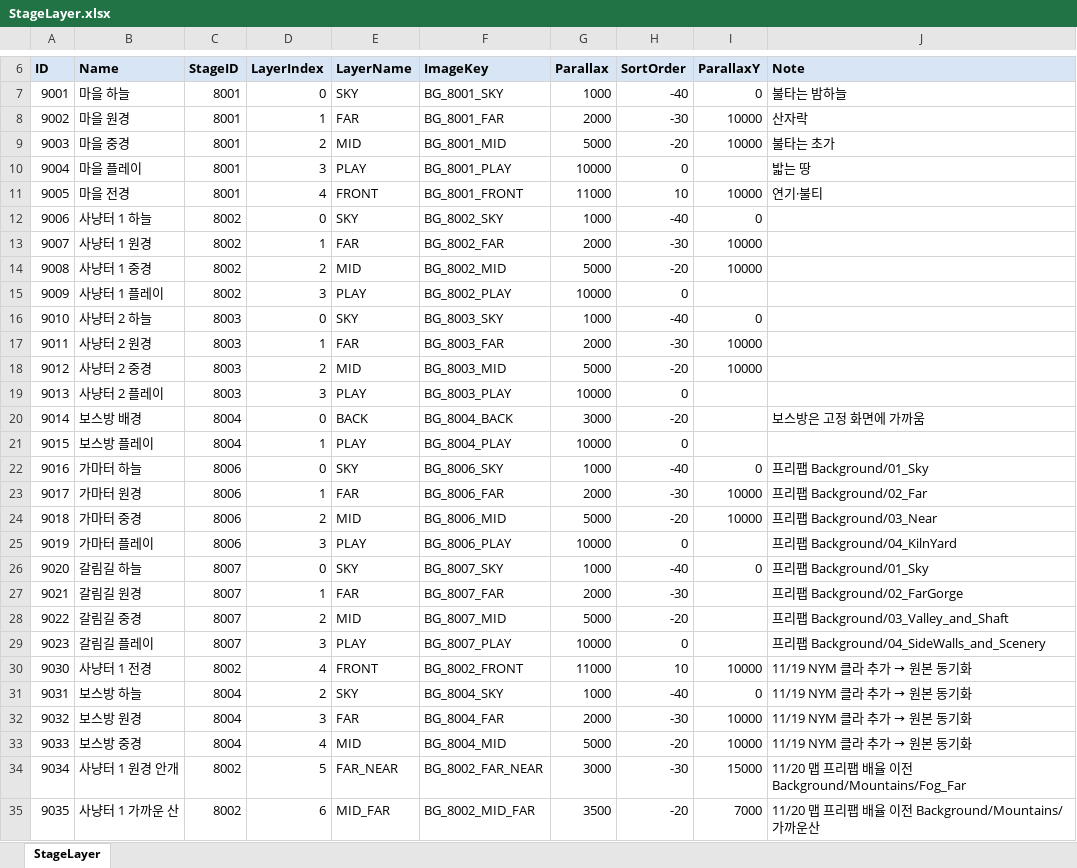
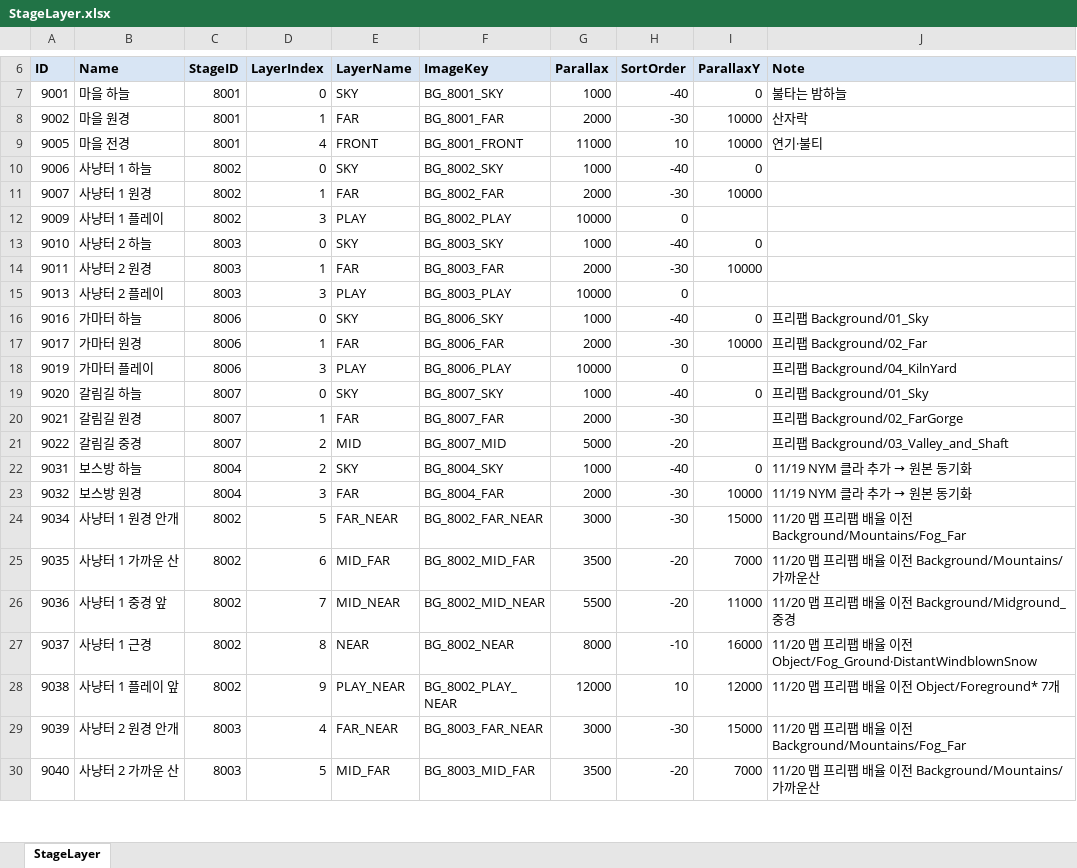
Before and after one commit to hyunho9228-web/DataSheet, an Excel workbook: tables/StageLayer.xlsx, sheet StageLayer, drawn as a sheet; only a part is shown, gaps mark what is left out; the shorter side is filled out with more unchanged rows; values as stored, in another font and other column widths than the file's, no borders; the diff covers the shown part only; the diff names each change by its address in the sheet, - before the commit and + after, or states it on an @@ line.

```diff
--- a/tables/StageLayer.xlsx (sheet StageLayer)
+++ b/tables/StageLayer.xlsx (sheet StageLayer)
-row 9: 9003 | 마을 중경 | 8001 | 2 | MID | BG_8001_MID | 5000 | -20 | 10000 | 불타는 초가
-row 10: 9004 | 마을 플레이 | 8001 | 3 | PLAY | BG_8001_PLAY | 10000 | 0 |  | 밟는 땅
-row 14: 9008 | 사냥터 1 중경 | 8002 | 2 | MID | BG_8002_MID | 5000 | -20 | 10000
-row 18: 9012 | 사냥터 2 중경 | 8003 | 2 | MID | BG_8003_MID | 5000 | -20 | 10000
-row 20: 9014 | 보스방 배경 | 8004 | 0 | BACK | BG_8004_BACK | 3000 | -20 |  | 보스방은 고정 화면에 가까움
-row 21: 9015 | 보스방 플레이 | 8004 | 1 | PLAY | BG_8004_PLAY | 10000 | 0
-row 24: 9018 | 가마터 중경 | 8006 | 2 | MID | BG_8006_MID | 5000 | -20 | 10000 | 프리팹 Background/03_Near
-row 29: 9023 | 갈림길 플레이 | 8007 | 3 | PLAY | BG_8007_PLAY | 10000 | 0 |  | 프리팹 Background/04_SideWalls_and_Scenery
-row 30: 9030 | 사냥터 1 전경 | 8002 | 4 | FRONT | BG_8002_FRONT | 11000 | 10 | 10000 | 11/19 NYM 클라 추가 → 원본 동기화
-row 33: 9033 | 보스방 중경 | 8004 | 4 | MID | BG_8004_MID | 5000 | -20 | 10000 | 11/19 NYM 클라 추가 → 원본 동기화
```
Also changed, not shown: 1 edited cell elsewhere in this sheet, tables/Stage.xlsx.
